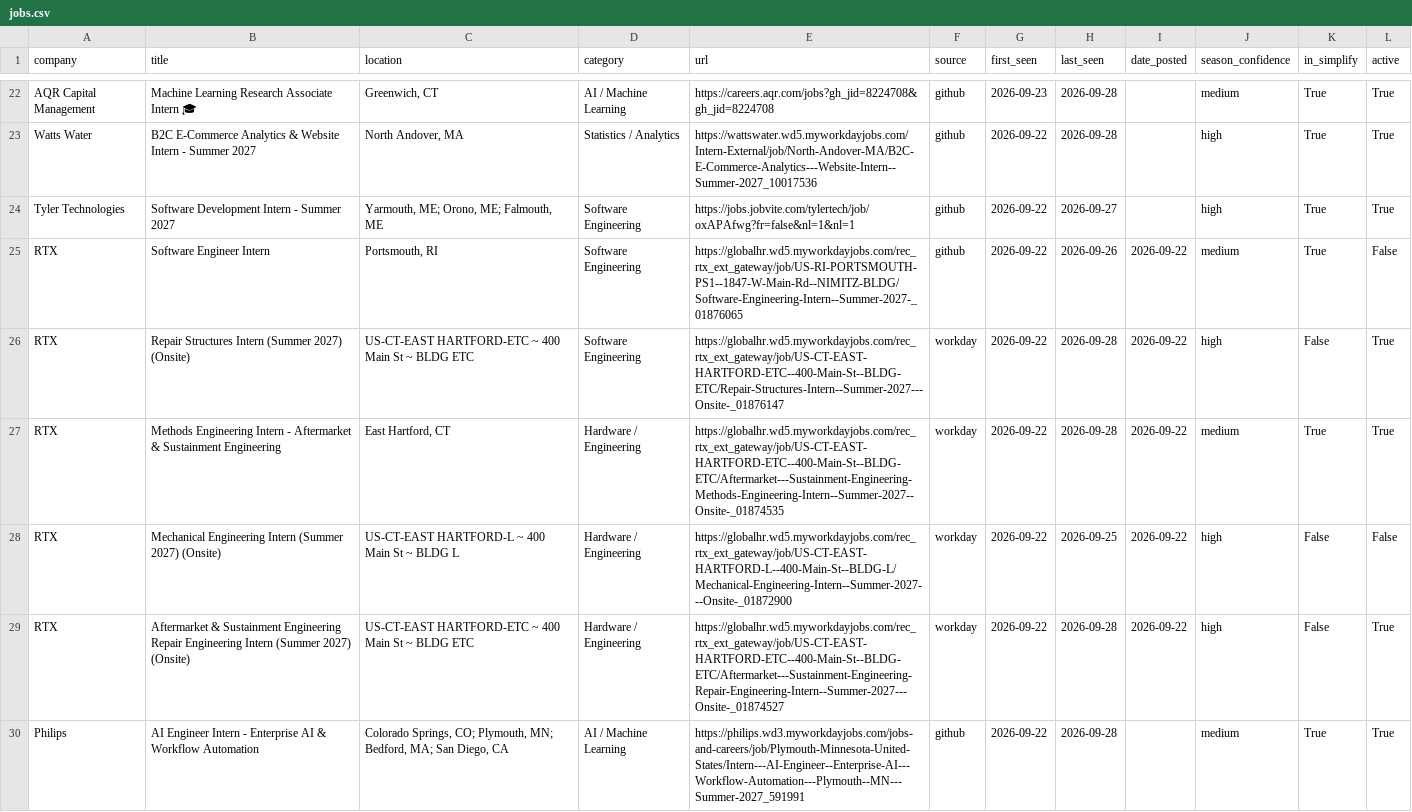
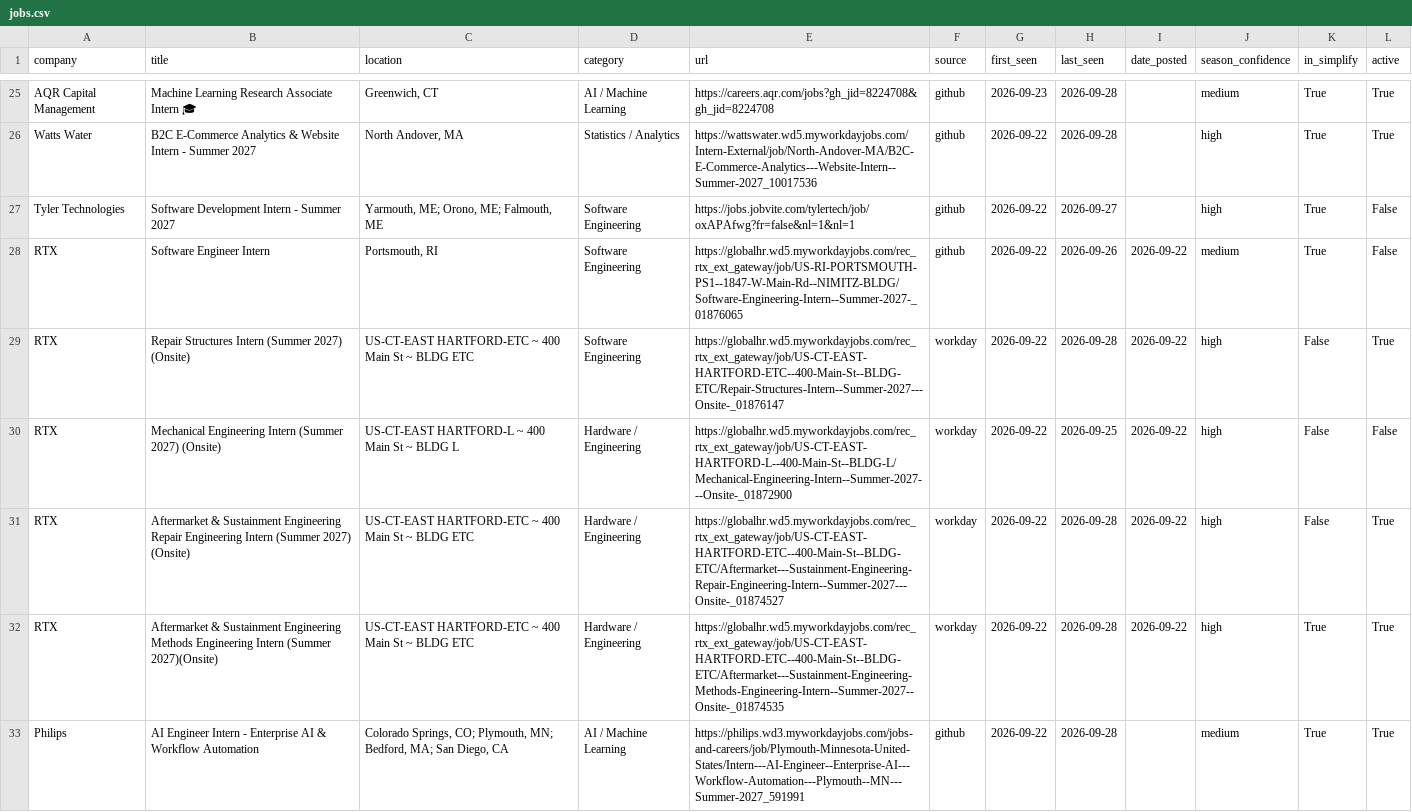
Before and after one commit to vishalr302/new-england-summer-2027-internships, a CSV file: data/jobs.csv, drawn as a sheet; only a part is shown, gaps mark what is left out; the diff covers the shown part only.

```diff
--- a/data/jobs.csv
+++ b/data/jobs.csv
@@ -23,8 +26,8 @@ AQR Capital Management,Machine Learning Research Associate Intern 🎓,"Greenwic
 Watts Water,B2C E-Commerce Analytics & Website Intern - Summer 2027,"North Andover, MA",Statistics / Analytics,https://wattswater.wd5.myworkdayjobs.com/Intern-External/job/North-Andover-MA/B2C-E-Commerce-Analytics---Website-Intern--Summer-2027_10017536,github,2026-09-22,2026-09-28,,high,True,True
-Tyler Technologies,Software Development Intern - Summer 2027,"Yarmouth, ME; Orono, ME; Falmouth, ME",Software Engineering,https://jobs.jobvite.com/tylertech/job/oxAPAfwg?fr=false&nl=1&nl=1,github,2026-09-22,2026-09-27,,high,True,True
+Tyler Technologies,Software Development Intern - Summer 2027,"Yarmouth, ME; Orono, ME; Falmouth, ME",Software Engineering,https://jobs.jobvite.com/tylertech/job/oxAPAfwg?fr=false&nl=1&nl=1,github,2026-09-22,2026-09-27,,high,True,False
 RTX,Software Engineer Intern,"Portsmouth, RI",Software Engineering,https://globalhr.wd5.myworkdayjobs.com/rec_rtx_ext_gateway/job/US-RI-PORTSMOUTH-PS1--1847-W-Main-Rd--NIMITZ-BLDG/Software-Engineering-Intern--Summer-2027-_01876065,github,2026-09-22,2026-09-26,2026-09-22,medium,True,False
 RTX,Repair Structures Intern (Summer 2027) (Onsite),US-CT-EAST HARTFORD-ETC ~ 400 Main St ~ BLDG ETC,Software Engineering,https://globalhr.wd5.myworkdayjobs.com/rec_rtx_ext_gateway/job/US-CT-EAST-HARTFORD-ETC--400-Main-St--BLDG-ETC/Repair-Structures-Intern--Summer-2027---Onsite-_01876147,workday,2026-09-22,2026-09-28,2026-09-22,high,False,True
-RTX,Methods Engineering Intern - Aftermarket & Sustainment Engineering,"East Hartford, CT",Hardware / Engineering,https://globalhr.wd5.myworkdayjobs.com/rec_rtx_ext_gateway/job/US-CT-EAST-HARTFORD-ETC--400-Main-St--BLDG-ETC/Aftermarket---Sustainment-Engineering-Methods-Engineering-Intern--Summer-2027--Onsite-_01874535,workday,2026-09-22,2026-09-28,2026-09-22,medium,True,True
 RTX,Mechanical Engineering Intern (Summer 2027) (Onsite),US-CT-EAST HARTFORD-L ~ 400 Main St ~ BLDG L,Hardware / Engineering,https://globalhr.wd5.myworkdayjobs.com/rec_rtx_ext_gateway/job/US-CT-EAST-HARTFORD-L--400-Main-St--BLDG-L/Mechanical-Engineering-Intern--Summer-2027---Onsite-_01872900,workday,2026-09-22,2026-09-25,2026-09-22,high,False,False
 RTX,Aftermarket & Sustainment Engineering Repair Engineering Intern (Summer 2027) (Onsite),US-CT-EAST HARTFORD-ETC ~ 400 Main St ~ BLDG ETC,Hardware / Engineering,https://globalhr.wd5.myworkdayjobs.com/rec_rtx_ext_gateway/job/US-CT-EAST-HARTFORD-ETC--400-Main-St--BLDG-ETC/Aftermarket---Sustainment-Engineering-Repair-Engineering-Intern--Summer-2027---Onsite-_01874527,workday,2026-09-22,2026-09-28,2026-09-22,high,False,True
+RTX,Aftermarket & Sustainment Engineering Methods Engineering Intern (Summer 2027)(Onsite),US-CT-EAST HARTFORD-ETC ~ 400 Main St ~ BLDG ETC,Hardware / Engineering,https://globalhr.wd5.myworkdayjobs.com/rec_rtx_ext_gateway/job/US-CT-EAST-HARTFORD-ETC--400-Main-St--BLDG-ETC/Aftermarket---Sustainment-Engineering-Methods-Engineering-Intern--Summer-2027--Onsite-_01874535,workday,2026-09-22,2026-09-28,2026-09-22,high,True,True
 Philips,AI Engineer Intern - Enterprise AI & Workflow Automation,"Colorado Springs, CO; Plymouth, MN; Bedford, MA; San Diego, CA",AI / Machine Learning,https://philips.wd3.myworkdayjobs.com/jobs-and-careers/job/Plymouth-Minnesota-United-States/Intern---AI-Engineer--Enterprise-AI---Workflow-Automation---Plymouth--MN---Summer-2027_591991,github,2026-09-22,2026-09-28,,medium,True,True
```
Also changed, not shown: 3 added rows and 23 edited cells elsewhere in this file, 3 other files.
